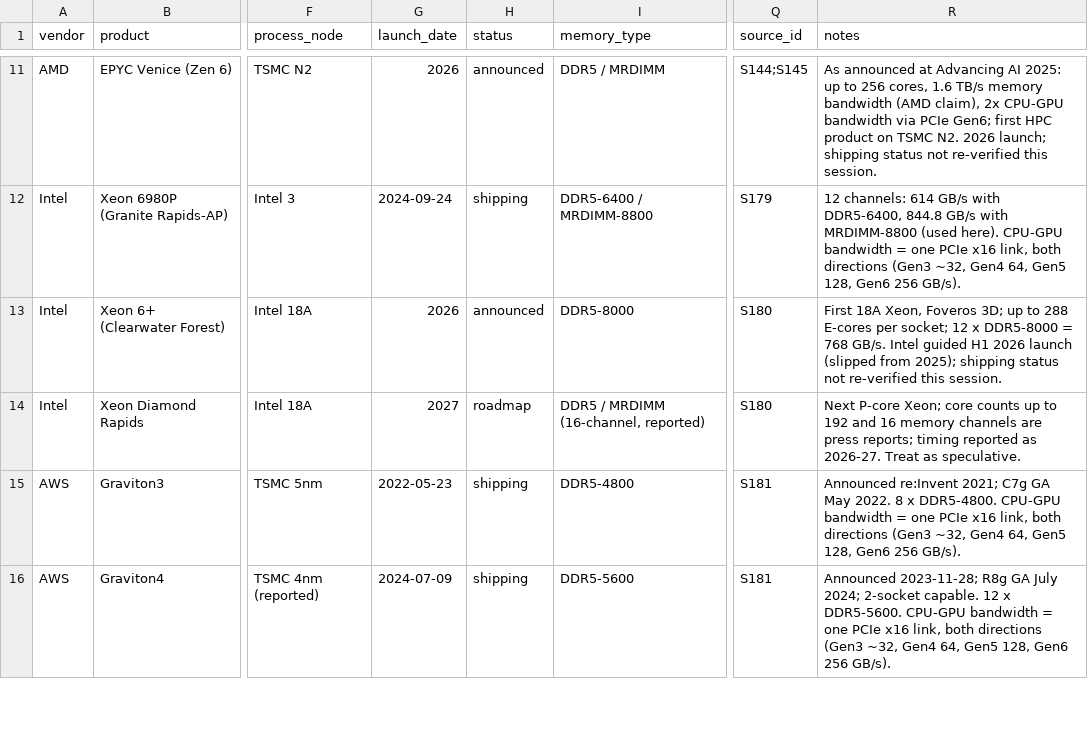
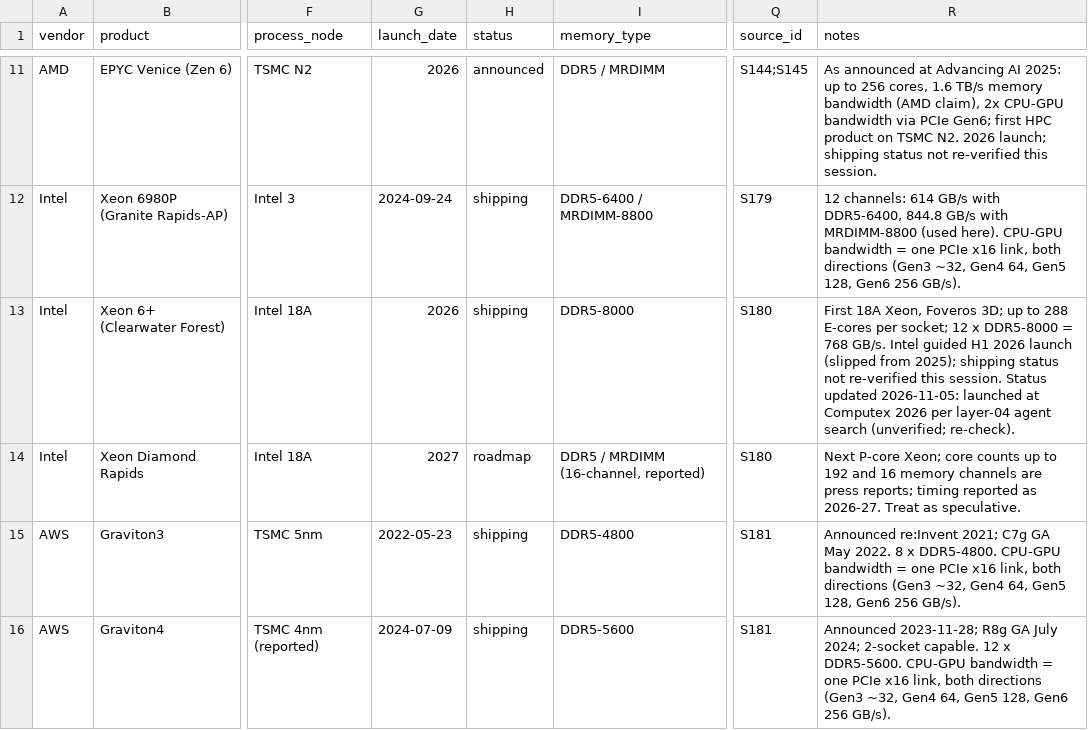
Before and after one commit to FrankHuang94/nvidia_deep_dive_claude, a CSV file: data/cpu_specs.csv, drawn as a sheet; only a part is shown, gaps mark what is left out; the diff covers the shown part only; the diff names each change by its address in the sheet, - before the commit and + after, or states it on an @@ line.

```diff
--- a/data/cpu_specs.csv
+++ b/data/cpu_specs.csv
-H13 (status): announced
+H13 (status): shipping
-R13 (notes): …this session.
+R13 (notes): …this session. Status updated 2026-11-05: launched at Computex 2026 per layer-04 agent search (unverified; re-check).
```
Also changed, not shown: 3 edited cells elsewhere in this file, data/competitor_matrix.csv, data/financials.csv, 54 other files.
